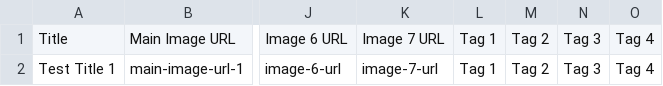
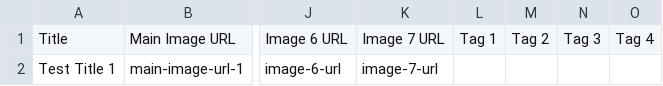
Before and after one commit to mecctech-solutions/mecctech-solutions, a CSV file: storage/imports/portfolio_items.csv, drawn as a sheet; only a part is shown, gaps mark what is left out; the diff names each change by its address in the sheet, - before the commit and + after, or states it on an @@ line.

```diff
--- a/storage/imports/portfolio_items.csv
+++ b/storage/imports/portfolio_items.csv
-L2: Tag 1
+L2: (empty)
-M2: Tag 2
+M2: (empty)
-N2: Tag 3
+N2: (empty)
-O2: Tag 4
+O2: (empty)
```
Also changed, not shown: 1 other file.
